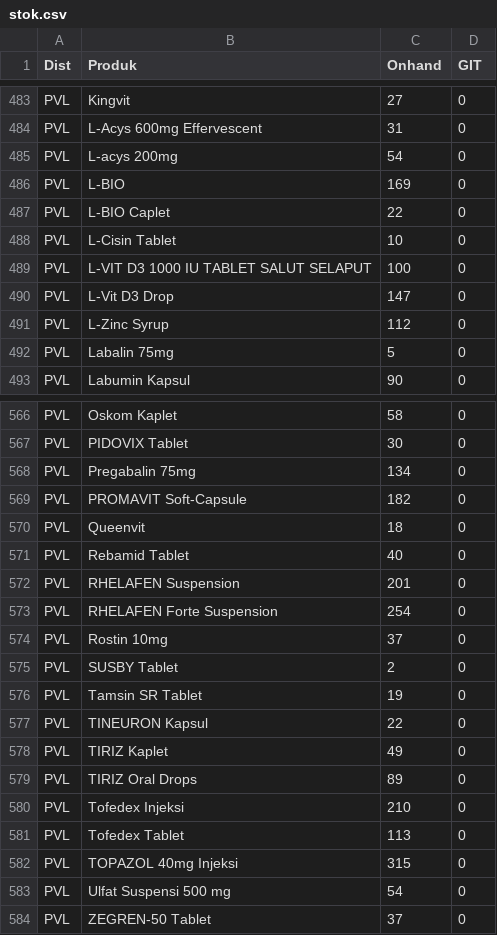
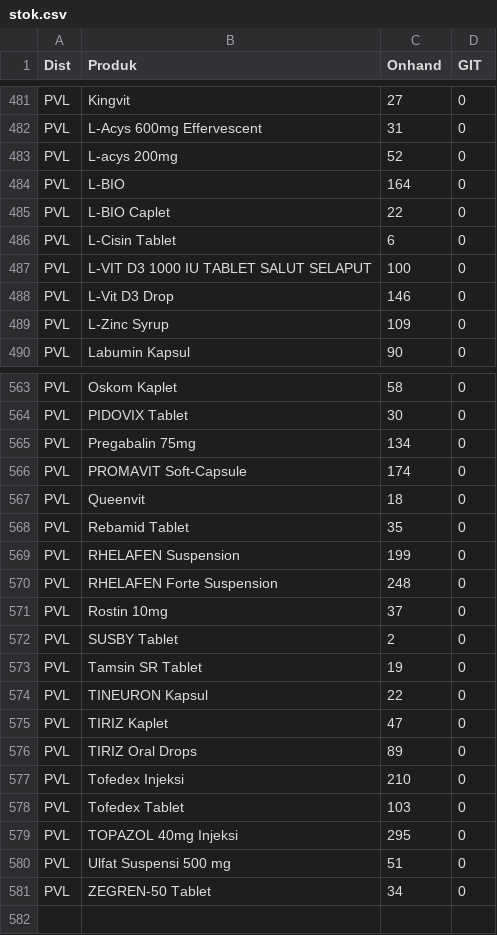
Before and after one commit to TIMSMD24/DataSMD, a CSV file: stok.csv, drawn as a sheet; only a part is shown, gaps mark what is left out; the diff covers the shown part only.

```diff
--- a/stok.csv
+++ b/stok.csv
@@ -484,10 +482,9 @@ PVL,Kingvit,27,0
 PVL,L-Acys 600mg Effervescent,31,0
-PVL,L-acys 200mg,54,0
-PVL,L-BIO,169,0
+PVL,L-acys 200mg,52,0
+PVL,L-BIO,164,0
 PVL,L-BIO Caplet,22,0
-PVL,L-Cisin Tablet,10,0
+PVL,L-Cisin Tablet,6,0
 PVL,L-VIT D3 1000 IU TABLET SALUT SELAPUT,100,0
-PVL,L-Vit D3 Drop,147,0
-PVL,L-Zinc Syrup,112,0
-PVL,Labalin 75mg,5,0
+PVL,L-Vit D3 Drop,146,0
+PVL,L-Zinc Syrup,109,0
 PVL,Labumin Kapsul,90,0
@@ -568,7 +565,7 @@ PVL,PIDOVIX Tablet,30,0
 PVL,Pregabalin 75mg,134,0
-PVL,PROMAVIT Soft-Capsule,182,0
+PVL,PROMAVIT Soft-Capsule,174,0
 PVL,Queenvit,18,0
-PVL,Rebamid Tablet,40,0
-PVL,RHELAFEN Suspension,201,0
-PVL,RHELAFEN Forte Suspension,254,0
+PVL,Rebamid Tablet,35,0
+PVL,RHELAFEN Suspension,199,0
+PVL,RHELAFEN Forte Suspension,248,0
 PVL,Rostin 10mg,37,0
@@ -577,8 +574,8 @@ PVL,Tamsin SR Tablet,19,0
 PVL,TINEURON Kapsul,22,0
-PVL,TIRIZ Kaplet,49,0
+PVL,TIRIZ Kaplet,47,0
 PVL,TIRIZ Oral Drops,89,0
 PVL,Tofedex Injeksi,210,0
-PVL,Tofedex Tablet,113,0
-PVL,TOPAZOL 40mg Injeksi,315,0
-PVL,Ulfat Suspensi 500 mg,54,0
-PVL,ZEGREN-50 Tablet,37,0
+PVL,Tofedex Tablet,103,0
+PVL,TOPAZOL 40mg Injeksi,295,0
+PVL,Ulfat Suspensi 500 mg,51,0
+PVL,ZEGREN-50 Tablet,34,0
```
Also changed, not shown: 2 removed rows and 114 edited cells elsewhere in this file.
